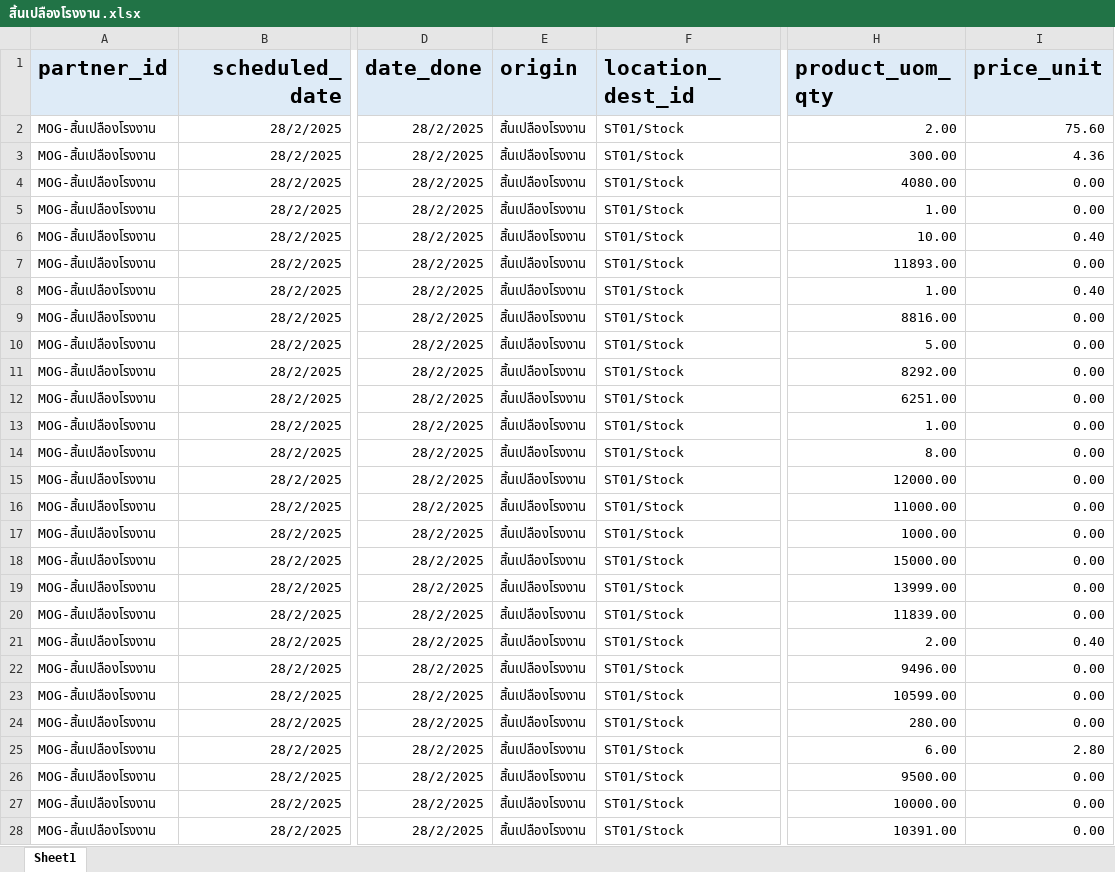
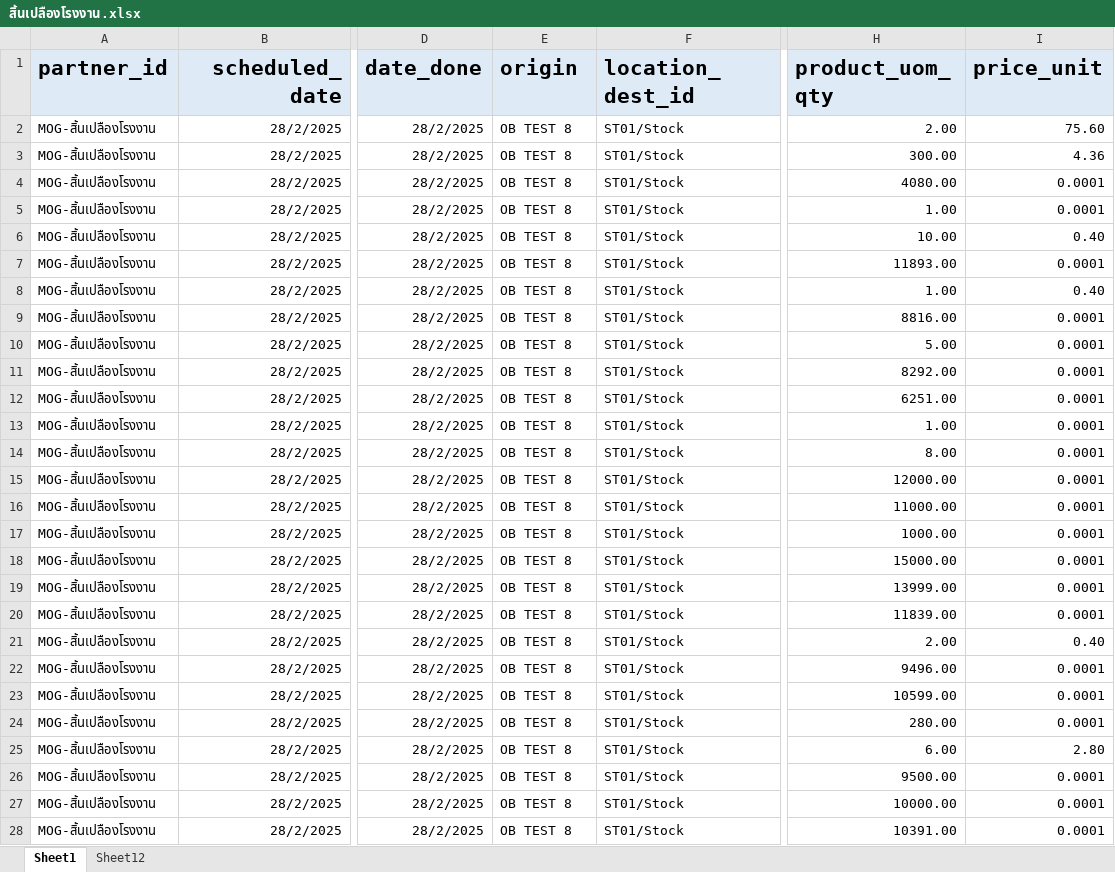
Before and after one commit to apcball/Project1, an Excel workbook: Data_file/สิ้นเปลืองโรงงาน.xlsx, sheet Sheet1, drawn as a sheet; only a part is shown, gaps mark what is left out; values as stored, in another font and other column widths than the file's, no borders; the diff covers the shown part only; the diff names each change by its address in the sheet, - before the commit and + after, or states it on an @@ line.

```diff
--- a/Data_file/สิ้นเปลืองโรงงาน.xlsx (sheet Sheet1)
+++ b/Data_file/สิ้นเปลืองโรงงาน.xlsx (sheet Sheet1)
+sheet tab: Sheet12
-E2:E28 (origin): สิ้นเปลืองโรงงาน
+E2:E28 (origin): OB TEST 8
-I4:I5 (price_unit): 0.00
+I4:I5 (price_unit): 0.0001
-I7 (price_unit): 0.00
+I7 (price_unit): 0.0001
-I9:I20 (price_unit): 0.00
+I9:I20 (price_unit): 0.0001
-I22:I24 (price_unit): 0.00
+I22:I24 (price_unit): 0.0001
-I26:I28 (price_unit): 0.00
+I26:I28 (price_unit): 0.0001
```
Also changed, not shown: 1756 edited cells elsewhere in this sheet, Data_file/วัตถุดิบ1-1.xlsx, Data_file/วัตถุดิบ1-10.xlsx, 17 other files.
